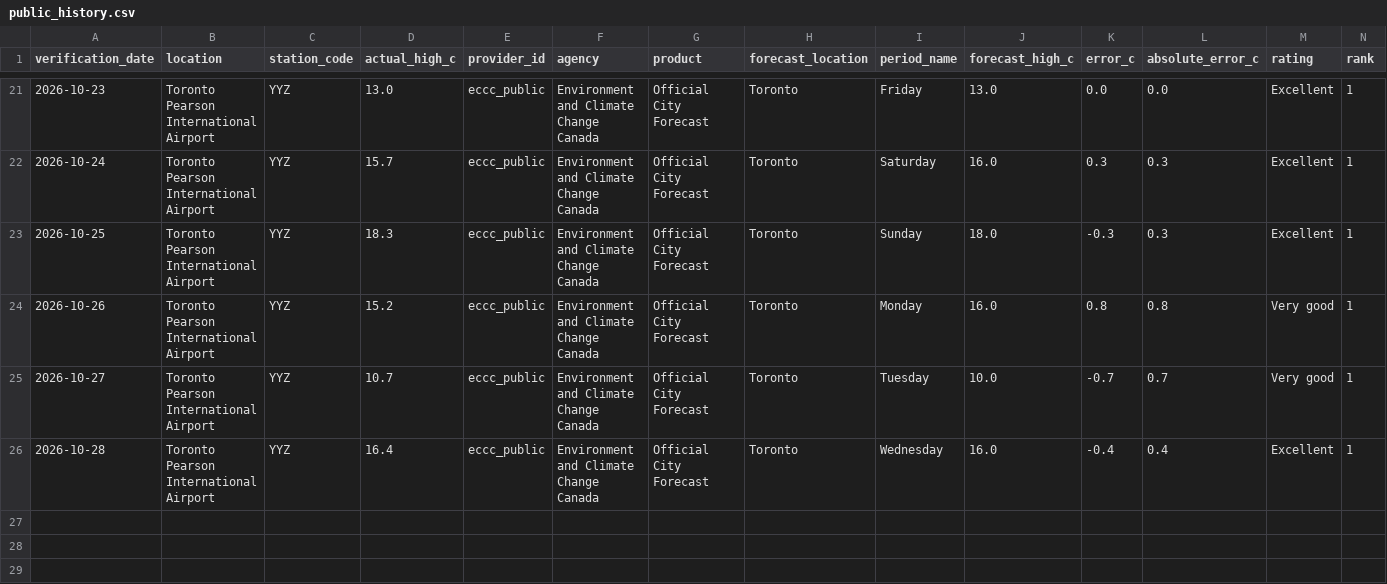
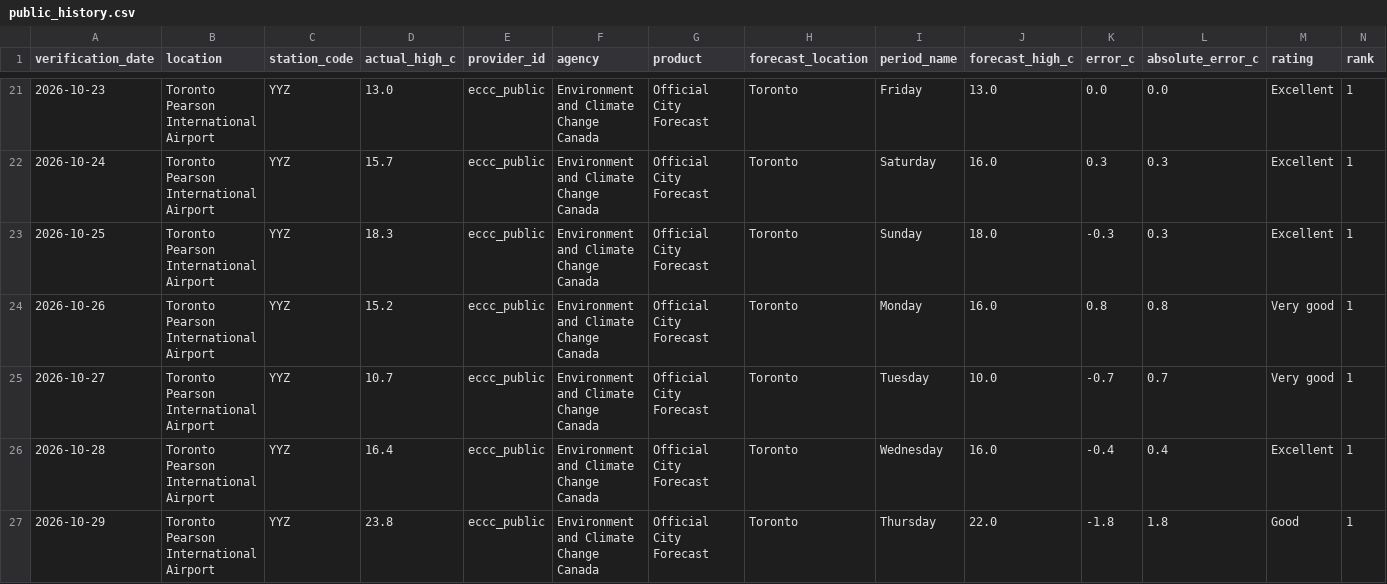
Before and after one commit to wadeszilagyi23-cell/ForecastRank, a CSV file: data/public_history.csv, drawn as a sheet; only a part is shown, gaps mark what is left out; rows hold the shown columns only; the diff names each change by its address in the sheet, - before the commit and + after, or states it on an @@ line.

```diff
--- a/data/public_history.csv
+++ b/data/public_history.csv
+row 27: 2026-10-29 | Toronto Pearson International Airport | YYZ | 23.8 | eccc_public | Environment and Climate Change Canada | Official City Forecast | Toronto | Thursday | 22.0 | -1.8 | 1.8 | Good | 1
```
Also changed, not shown: data/history.csv, 3 other files.
